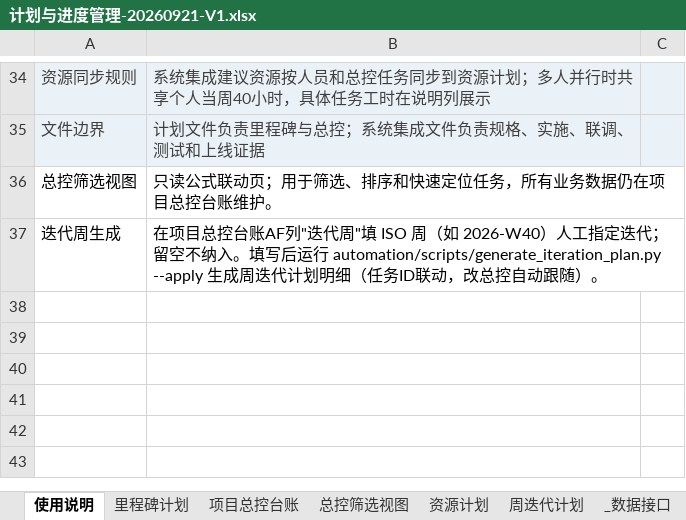
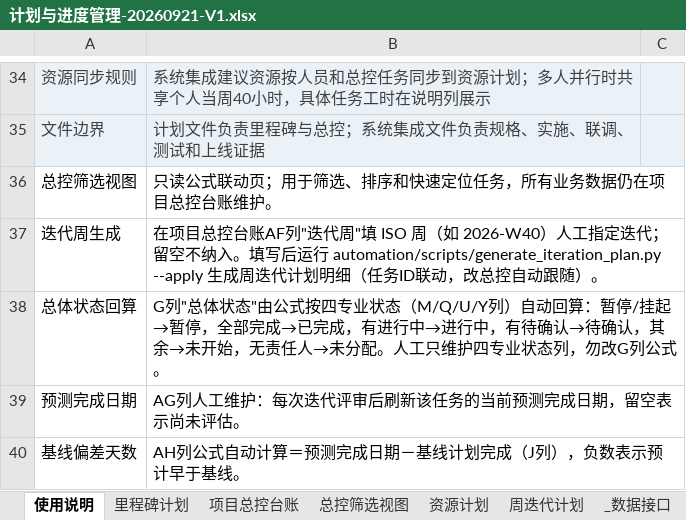
Before and after one commit to zhaolux/ai_pmo, an Excel workbook: 合同全生命周期管理系统-项目管理套件/02_计划与进度管理/计划与进度管理-20260921-V1.xlsx, sheet 使用说明, drawn as a sheet; only a part is shown, gaps mark what is left out; values as stored, in another font and other column widths than the file's, no borders; the diff names each change by its address in the sheet, - before the commit and + after, or states it on an @@ line.

```diff
--- a/合同全生命周期管理系统-项目管理套件/02_计划与进度管理/计划与进度管理-20260921-V1.xlsx (sheet 使用说明)
+++ b/合同全生命周期管理系统-项目管理套件/02_计划与进度管理/计划与进度管理-20260921-V1.xlsx (sheet 使用说明)
+row 38: 总体状态回算 | G列"总体状态"由公式按四专业状态（M/Q/U/Y列）自动回算：暂停/挂起→暂停，全部完成→已完成，有进行中→进行中，有待确认→待确认，其余→未开始，无责任人→未分配。人工只维护四专业状态列，勿改G列公式。
+row 39: 预测完成日期 | AG列人工维护：每次迭代评审后刷新该任务的当前预测完成日期，留空表示尚未评估。
+row 40: 基线偏差天数 | AH列公式自动计算＝预测完成日期－基线计划完成（J列），负数表示预计早于基线。
```
Also changed, not shown: sheet 项目总控台账, sheet 总控筛选视图, sheet 周迭代计划, formulas that keep their value, charts or pictures, 2 other files.
